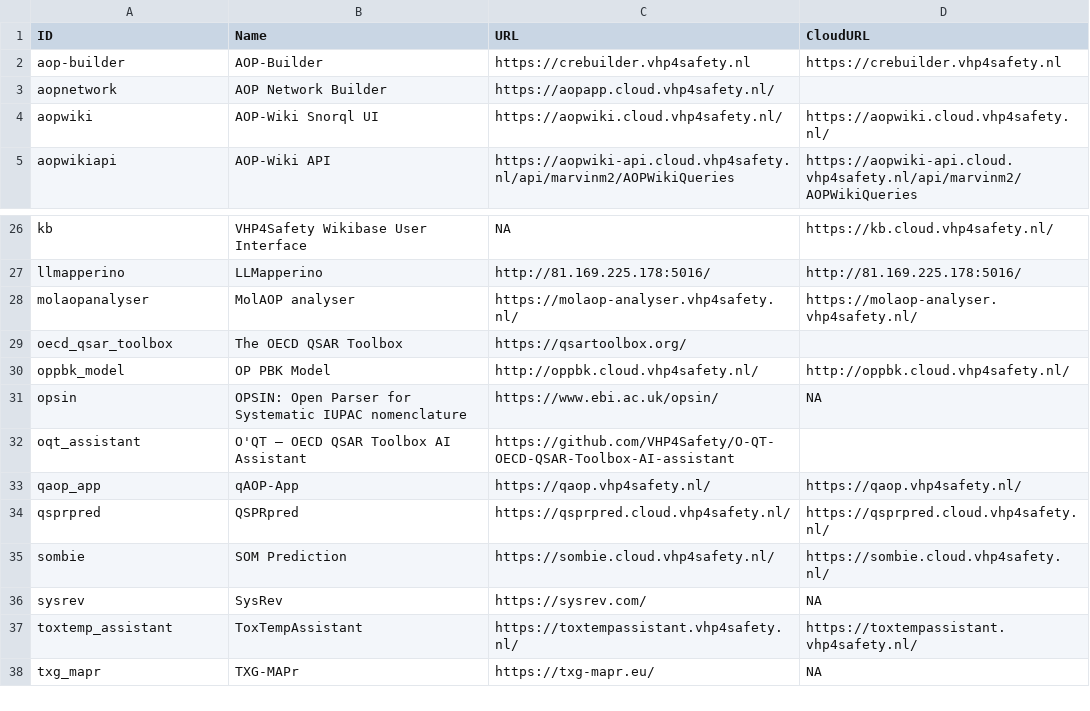
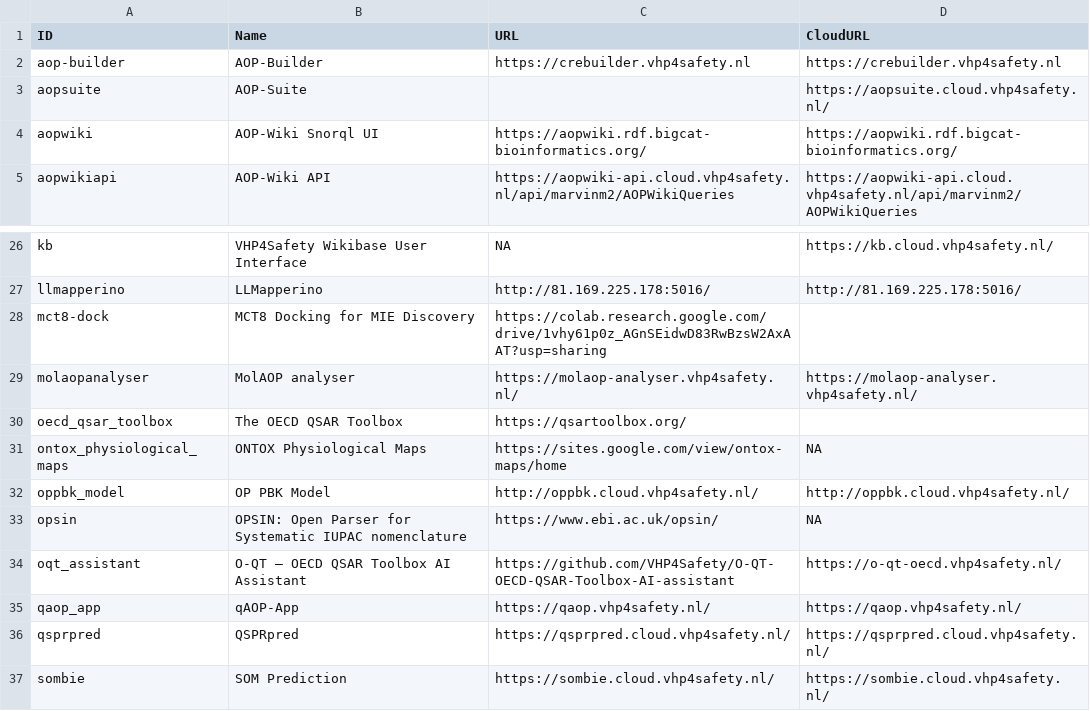
Before and after one commit to VHP4Safety/cloud, a TSV file: docs/tools.tsv, drawn as a sheet; only a part is shown, gaps mark what is left out; the shorter side is filled out with more unchanged rows.

```diff
--- a/docs/tools.tsv
+++ b/docs/tools.tsv
@@ -2,4 +2,4 @@ ID	Name	URL	CloudURL
 aop-builder	AOP-Builder	https://crebuilder.vhp4safety.nl	https://crebuilder.vhp4safety.nl
-aopnetwork	AOP Network Builder	https://aopapp.cloud.vhp4safety.nl/	
-aopwiki	AOP-Wiki Snorql UI	https://aopwiki.cloud.vhp4safety.nl/	https://aopwiki.cloud.vhp4safety.nl/
+aopsuite	AOP-Suite		https://aopsuite.cloud.vhp4safety.nl/
+aopwiki	AOP-Wiki Snorql UI	https://aopwiki.rdf.bigcat-bioinformatics.org/	https://aopwiki.rdf.bigcat-bioinformatics.org/
 aopwikiapi	AOP-Wiki API	https://aopwiki-api.cloud.vhp4safety.nl/api/marvinm2/AOPWikiQueries	https://aopwiki-api.cloud.vhp4safety.nl/api/marvinm2/AOPWikiQueries
@@ -27,7 +27,9 @@ kb	VHP4Safety Wikibase User Interface	NA	https://kb.cloud.vhp4safety.nl/
 llmapperino	LLMapperino	http://81.169.225.178:5016/	http://81.169.225.178:5016/
+mct8-dock	MCT8 Docking for MIE Discovery	https://colab.research.google.com/drive/1vhy61p0z_AGnSEidwD83RwBzsW2AxAAT?usp=sharing	
 molaopanalyser	MolAOP analyser	https://molaop-analyser.vhp4safety.nl/	https://molaop-analyser.vhp4safety.nl/
 oecd_qsar_toolbox	The OECD QSAR Toolbox	https://qsartoolbox.org/	
+ontox_physiological_maps	ONTOX Physiological Maps	https://sites.google.com/view/ontox-maps/home	NA
 oppbk_model	OP PBK Model	http://oppbk.cloud.vhp4safety.nl/	http://oppbk.cloud.vhp4safety.nl/
 opsin	OPSIN: Open Parser for Systematic IUPAC nomenclature	https://www.ebi.ac.uk/opsin/	NA
-oqt_assistant	O'QT — OECD QSAR Toolbox AI Assistant	https://github.com/VHP4Safety/O-QT-OECD-QSAR-Toolbox-AI-assistant	
+oqt_assistant	O-QT — OECD QSAR Toolbox AI Assistant	https://github.com/VHP4Safety/O-QT-OECD-QSAR-Toolbox-AI-assistant	https://o-qt-oecd.vhp4safety.nl/
 qaop_app	qAOP-App	https://qaop.vhp4safety.nl/	https://qaop.vhp4safety.nl/
```
Also changed, not shown: 46 other files.
